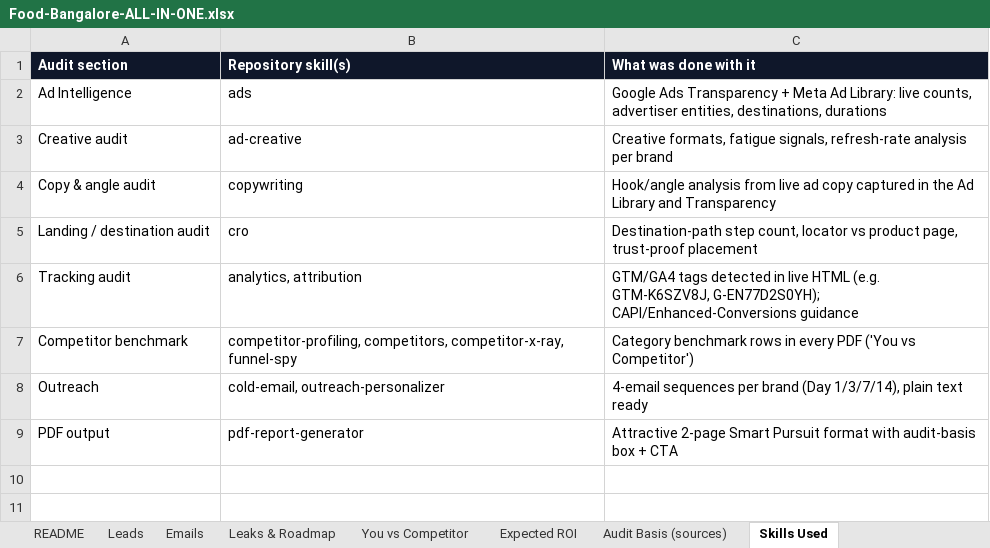
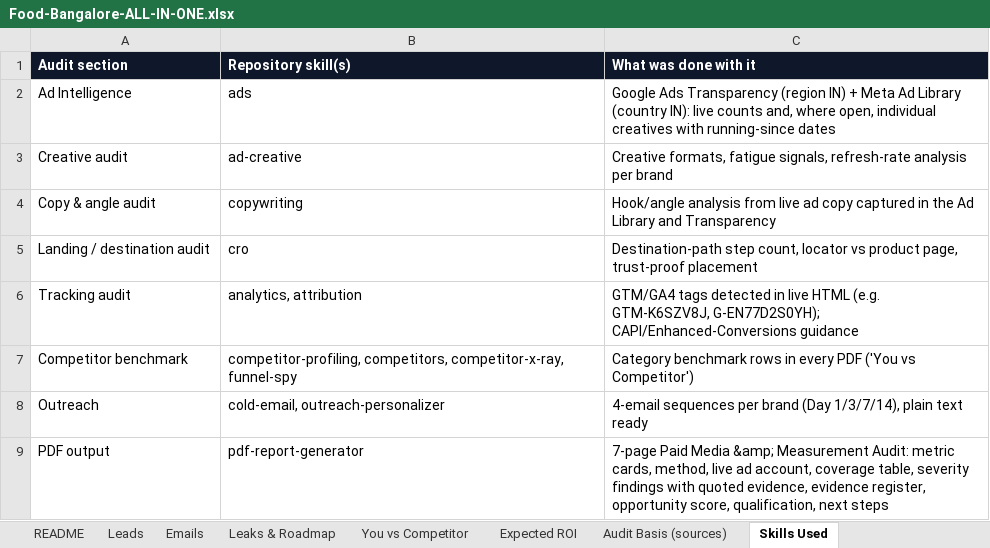
Before and after one commit to vamsy16/ServiceNowDocs, an Excel workbook: food-bangalore-audits/Food-Bangalore-ALL-IN-ONE.xlsx, sheet Skills Used, drawn as a sheet; values as stored, in another font and other column widths than the file's, no borders; the diff names each change by its address in the sheet, - before the commit and + after, or states it on an @@ line.

Commit message:
Food/Bengaluru: rebuild all 11 audits in the 7-page Paid Media & Measurement Audit format (evidence-only): cover metrics, method, live ad account, coverage table, severity-ranked findings with quoted evidence, evidence register, opportunity score, next steps; extend master Excel with findings/score/coverage/register sheets; update outreach and README
Co-authored-by: arena-agent <297053741+arena-agent@users.noreply.github.com>

```diff
--- a/food-bangalore-audits/Food-Bangalore-ALL-IN-ONE.xlsx (sheet Skills Used)
+++ b/food-bangalore-audits/Food-Bangalore-ALL-IN-ONE.xlsx (sheet Skills Used)
-C2 (What was done with it): …Ads Transparency + Meta Ad Library: live counts, advertiser entities, destinations, durations
+C2 (What was done with it): …Ads Transparency (region IN) + Meta Ad Library (country IN): live counts and, where open, individual creatives with running-since dates
-C9 (What was done with it): Attractive 2-page Smart Pursuit format with audit-basis box + CTA
+C9 (What was done with it): 7-page Paid Media &amp; Measurement Audit: metric cards, method, live ad account, coverage table, severity findings with quoted evidence, evidence register, opportunity score, qualification, next steps
```
Also changed, not shown: sheet Leads, sheet README, other sheet tabs, 53 other files.
